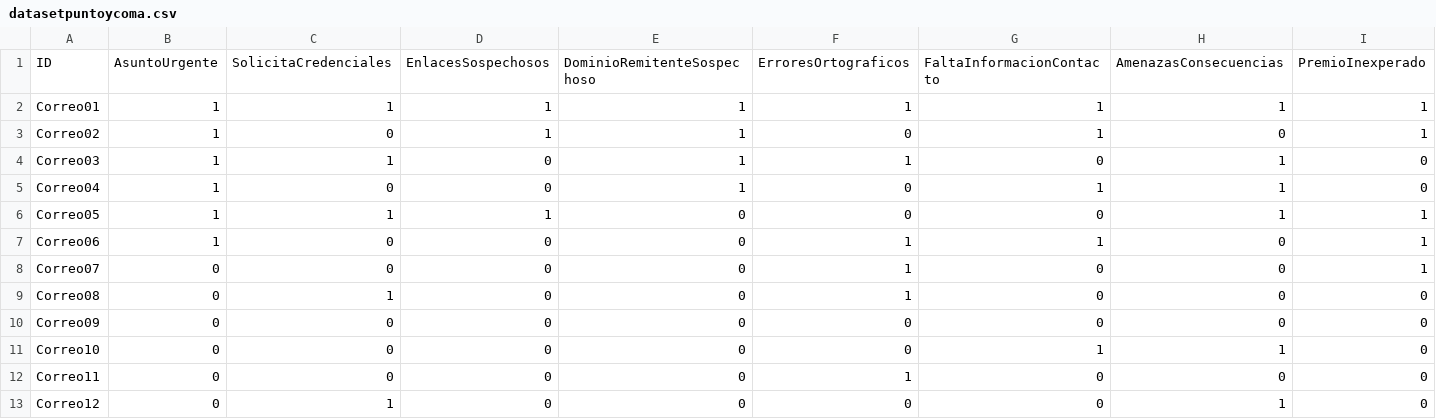
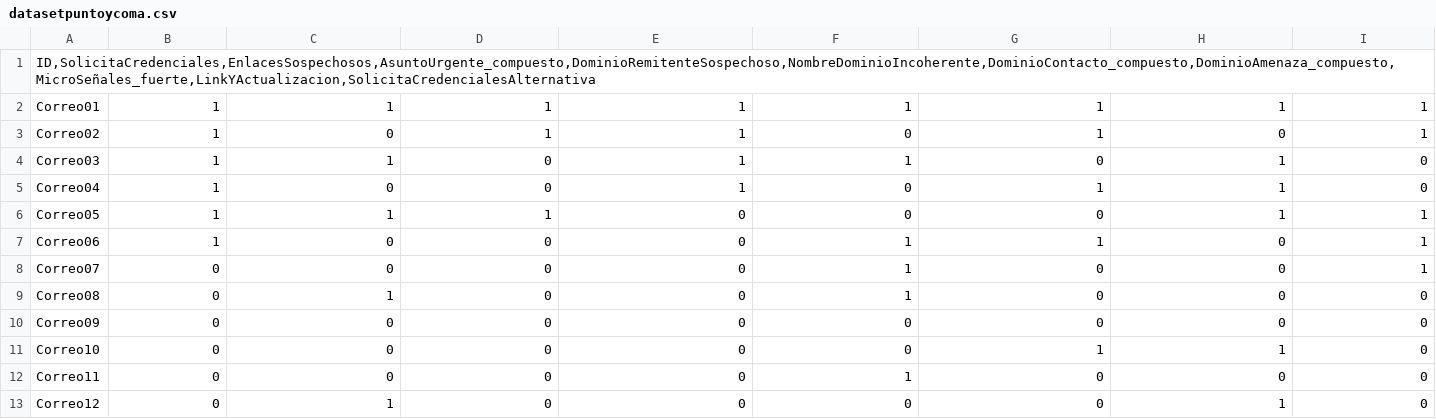
Before and after one commit to NicolasCardinaux/Proyecto-IA, a CSV file: Pruebas/datasetpuntoycoma.csv, drawn as a sheet; only a part is shown; removed rows and columns are numbered as before the commit, all else as after; rows hold the shown columns only; the diff names each change by its address in the sheet, - before the commit and + after, or states it on an @@ line.

```diff
--- a/Pruebas/datasetpuntoycoma.csv
+++ b/Pruebas/datasetpuntoycoma.csv
-row 1: ID | AsuntoUrgente | SolicitaCredenciales | EnlacesSospechosos | DominioRemitenteSospechoso | ErroresOrtograficos | FaltaInformacionContacto | AmenazasConsecuencias | PremioInexperado
+row 1: ID,SolicitaCredenciales,EnlacesSospechosos,AsuntoUrgente_compuesto,DominioRemitenteSospechoso,NombreDominioIncoherente,DominioContacto_compuesto,DominioAmenaza_compuesto,MicroSeñales_fuerte,LinkYActualizacion,SolicitaCredencialesAlternativa
```
Also changed, not shown: Pruebas/dataset01-ruido.csv, Pruebas/resultados_100-ruido.csv, 6 other files.
